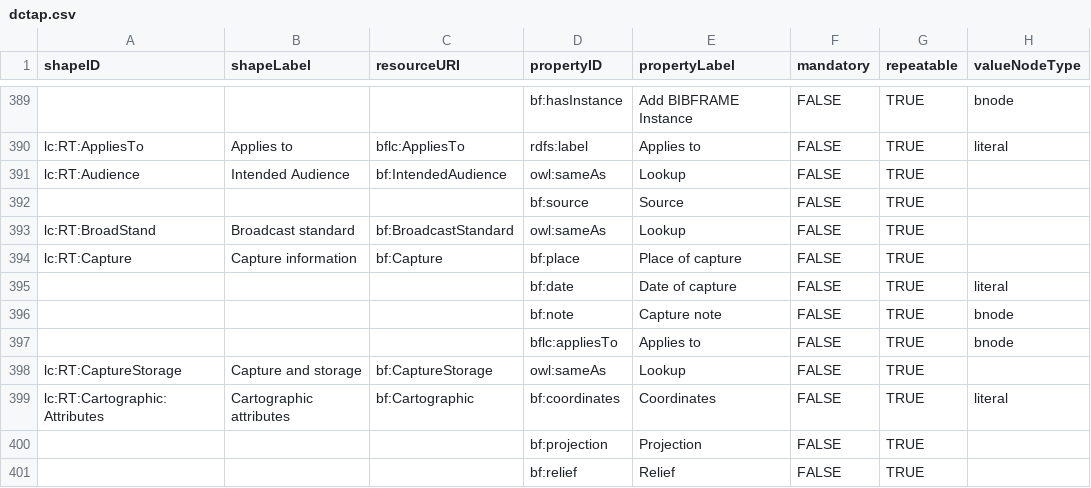
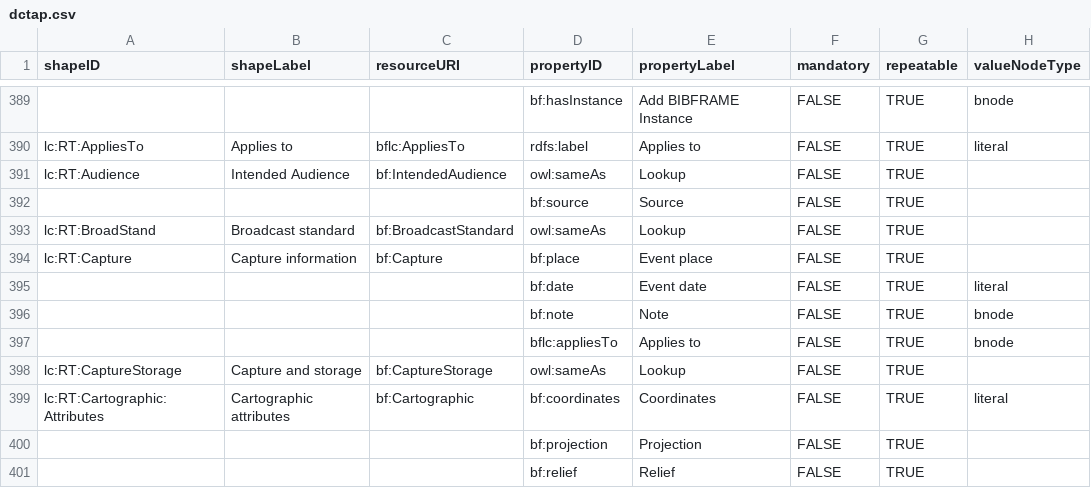
Before and after one commit to lcnetdev/marva-profiles, a CSV file: marva-stage/dctap.csv, drawn as a sheet; only a part is shown, gaps mark what is left out; the diff names each change by its address in the sheet, - before the commit and + after, or states it on an @@ line.

Commit message:
Update MARVA profiles

```diff
--- a/marva-stage/dctap.csv
+++ b/marva-stage/dctap.csv
-E394 (propertyLabel): Place of capture
+E394 (propertyLabel): Event place
-E395 (propertyLabel): Date of capture
+E395 (propertyLabel): Event date
-E396 (propertyLabel): Capture note
+E396 (propertyLabel): Note
```
Also changed, not shown: 2 other files.
